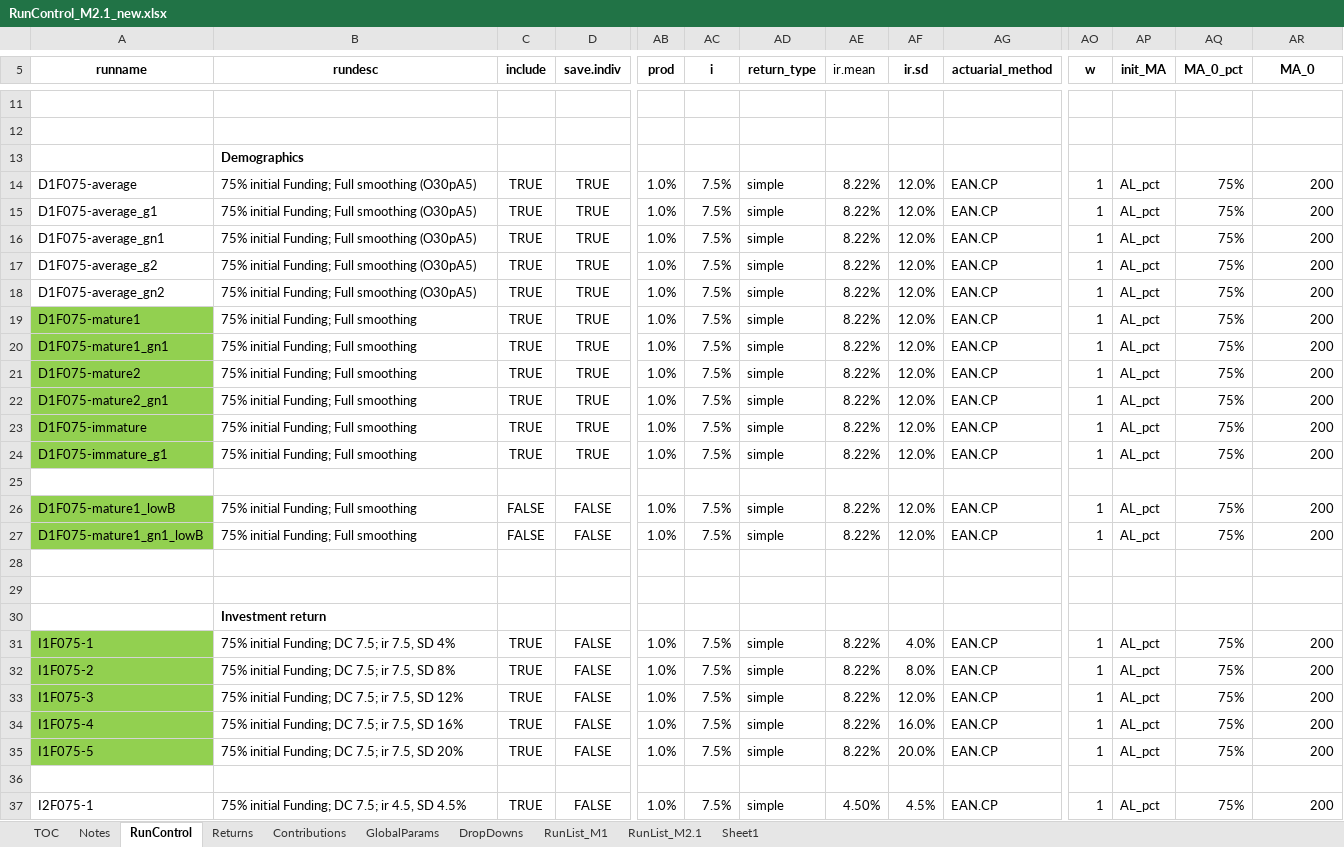
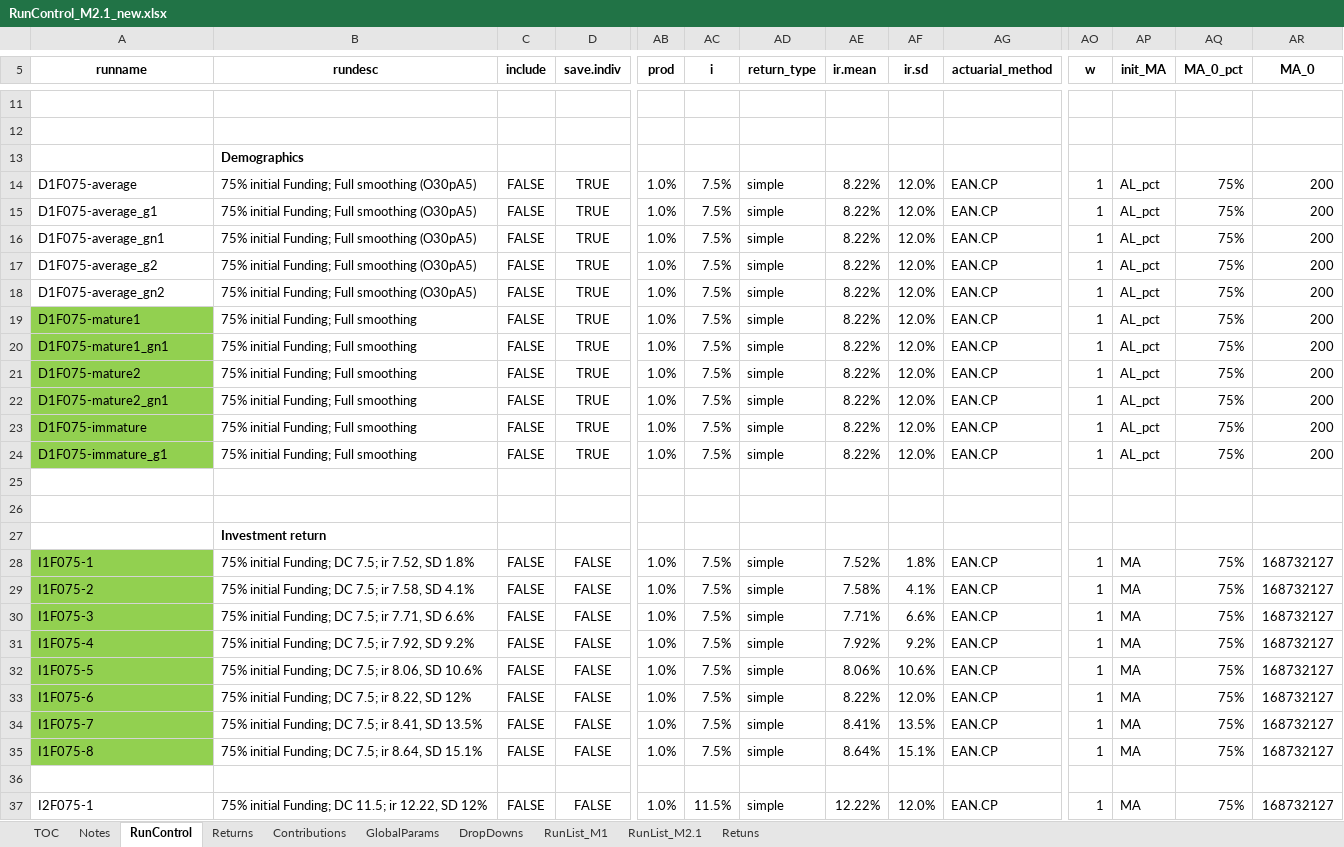
Before and after one commit to yimengyin16/Model_Main, an Excel workbook: IO_M2.1_new/RunControl_M2.1_new.xlsx, sheet RunControl, drawn as a sheet; only a part is shown, gaps mark what is left out; values as stored, in another font and other column widths than the file's, no borders; removed rows and columns are numbered as before the commit, all else as after; rows hold the shown columns only; the diff covers the shown part only; the diff names each change by its address in the sheet, - before the commit and + after, or states it on an @@ line.

```diff
--- a/IO_M2.1_new/RunControl_M2.1_new.xlsx (sheet RunControl)
+++ b/IO_M2.1_new/RunControl_M2.1_new.xlsx (sheet RunControl)
-sheet tab: Sheet1
+sheet tab: Retuns
-AE5 bold: off
+AE5 bold: on
-C14:C24 (include): TRUE
+C14:C24 (include): FALSE
-row 25: (empty)
-row 26: D1F075-mature1_lowB | 75% initial Funding; Full smoothing | FALSE | FALSE | 1.0% | 7.5% | simple | 8.22% | 12.0% | EAN.CP | 1 | AL_pct | 75% | 200
-row 27: D1F075-mature1_gn1_lowB | 75% initial Funding; Full smoothing | FALSE | FALSE | 1.0% | 7.5% | simple | 8.22% | 12.0% | EAN.CP | 1 | AL_pct | 75% | 200
-B28 (rundesc): 75% initial Funding; DC 7.5; ir 7.5, SD 4%
+B28 (rundesc): 75% initial Funding; DC 7.5; ir 7.52, SD 1.8%
-C28:C32 (include): TRUE
+C28:C32 (include): FALSE
-AE28 (ir.mean): 8.22%
+AE28 (ir.mean): 7.52%
-AF28 (ir.sd): 4.0%
+AF28 (ir.sd): 1.8%
-AP28:AP32 (init_MA): AL_pct
+AP28:AP32 (init_MA): MA
-AR28:AR32 (MA_0): 200
+AR28:AR32 (MA_0): 168732127
-B29 (rundesc): 75% initial Funding; DC 7.5; ir 7.5, SD 8%
+B29 (rundesc): 75% initial Funding; DC 7.5; ir 7.58, SD 4.1%
-AE29 (ir.mean): 8.22%
+AE29 (ir.mean): 7.58%
-AF29 (ir.sd): 8.0%
+AF29 (ir.sd): 4.1%
-B30 (rundesc): 75% initial Funding; DC 7.5; ir 7.5, SD 12%
+B30 (rundesc): 75% initial Funding; DC 7.5; ir 7.71, SD 6.6%
-AE30 (ir.mean): 8.22%
+AE30 (ir.mean): 7.71%
-AF30 (ir.sd): 12.0%
+AF30 (ir.sd): 6.6%
-B31 (rundesc): 75% initial Funding; DC 7.5; ir 7.5, SD 16%
+B31 (rundesc): 75% initial Funding; DC 7.5; ir 7.92, SD 9.2%
-AE31 (ir.mean): 8.22%
+AE31 (ir.mean): 7.92%
-AF31 (ir.sd): 16.0%
+AF31 (ir.sd): 9.2%
-B32 (rundesc): 75% initial Funding; DC 7.5; ir 7.5, SD 20%
+B32 (rundesc): 75% initial Funding; DC 7.5; ir 8.06, SD 10.6%
-AE32 (ir.mean): 8.22%
+AE32 (ir.mean): 8.06%
-AF32 (ir.sd): 20.0%
+AF32 (ir.sd): 10.6%
+row 33: I1F075-6 | 75% initial Funding; DC 7.5; ir 8.22, SD 12% | FALSE | FALSE | 1.0% | 7.5% | simple | 8.22% | 12.0% | EAN.CP | 1 | MA | 75% | 168732127
+row 34: I1F075-7 | 75% initial Funding; DC 7.5; ir 8.41, SD 13.5% | FALSE | FALSE | 1.0% | 7.5% | simple | 8.41% | 13.5% | EAN.CP | 1 | MA | 75% | 168732127
+row 35: I1F075-8 | 75% initial Funding; DC 7.5; ir 8.64, SD 15.1% | FALSE | FALSE | 1.0% | 7.5% | simple | 8.64% | 15.1% | EAN.CP | 1 | MA | 75% | 168732127
-B37 (rundesc): 75% initial Funding; DC 7.5; ir 4.5, SD 4.5%
+B37 (rundesc): 75% initial Funding; DC 11.5; ir 12.22, SD 12%
-C37 (include): TRUE
+C37 (include): FALSE
-AC37 (i): 7.5%
+AC37 (i): 11.5%
-AE37 (ir.mean): 4.50%
+AE37 (ir.mean): 12.22%
-AF37 (ir.sd): 4.5%
+AF37 (ir.sd): 12.0%
-AP37 (init_MA): AL_pct
+AP37 (init_MA): MA
-AR37 (MA_0): 200
+AR37 (MA_0): 168732127
```
Also changed, not shown: 36 added rows and 58 edited cells elsewhere in this sheet, sheet Retuns, hidden cells, charts or pictures, 8 other files.
